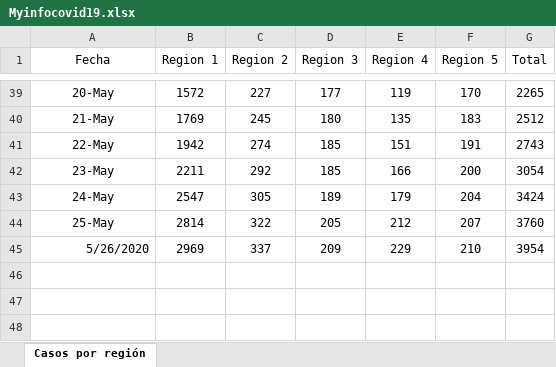
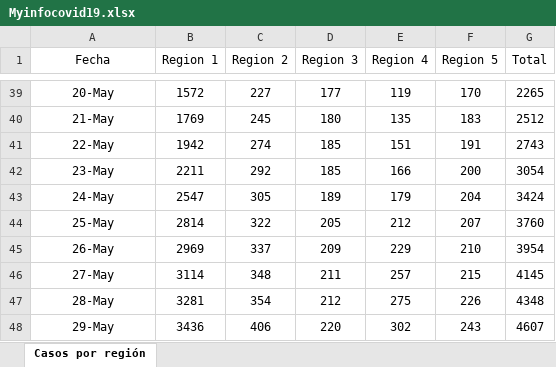
Before and after one commit to hiram22/Covid-19-GT, an Excel workbook: Myinfocovid19.xlsx, sheet Casos por región, drawn as a sheet; only a part is shown, gaps mark what is left out; values as stored, in another font and other column widths than the file's, no borders; the diff names each change by its address in the sheet, - before the commit and + after, or states it on an @@ line.

Commit message:
Update Diaria

```diff
--- a/Myinfocovid19.xlsx (sheet Casos por región)
+++ b/Myinfocovid19.xlsx (sheet Casos por región)
-A45 (Fecha): 5/26/2020
+A45 (Fecha): 26-May
-A45 alignment: right
+A45 alignment: center
+row 46: 27-May | 3114 | 348 | 211 | 257 | 215 | 4145
+row 47: 28-May | 3281 | 354 | 212 | 275 | 226 | 4348
+row 48: 29-May | 3436 | 406 | 220 | 302 | 243 | 4607
```
